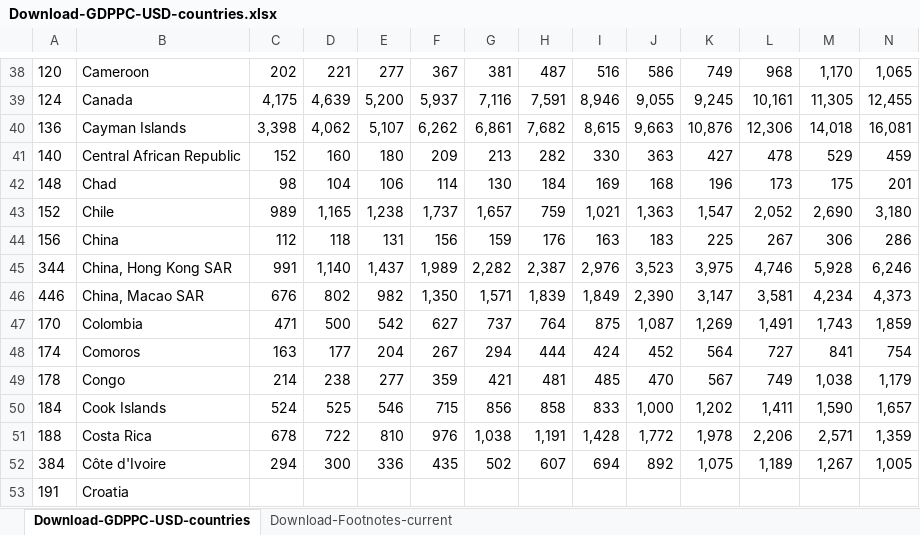
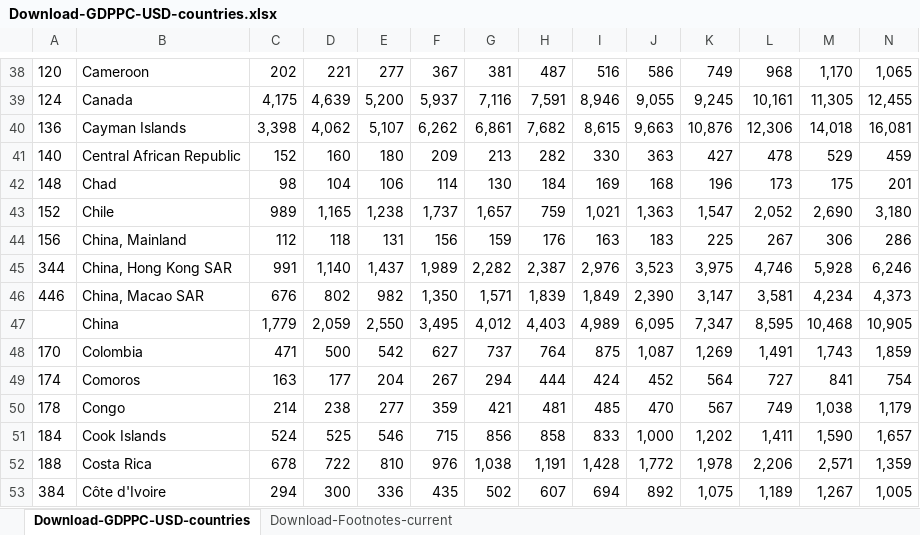
Before and after one commit to jhoff008/IT410, an Excel workbook: IT410 Final Project/Data/Download-GDPPC-USD-countries.xlsx, sheet Download-GDPPC-USD-countries, drawn as a sheet; only a part is shown, gaps mark what is left out; the shorter side is filled out with more unchanged rows; values as stored, in another font and other column widths than the file's, no borders; rows hold the shown columns only; the diff names each change by its address in the sheet, - before the commit and + after, or states it on an @@ line.

```diff
--- a/IT410 Final Project/Data/Download-GDPPC-USD-countries.xlsx (sheet Download-GDPPC-USD-countries)
+++ b/IT410 Final Project/Data/Download-GDPPC-USD-countries.xlsx (sheet Download-GDPPC-USD-countries)
-B44: China
+B44: China, Mainland
+row 47:  | China | 1,779 | 2,059 | 2,550 | 3,495 | 4,012 | 4,403 | 4,989 | 6,095 | 7,347 | 8,595 | 10,468 | 10,905
```
Also changed, not shown: IT410 Final Project/Data/Population Per Country.xlsx, 6 other files.
